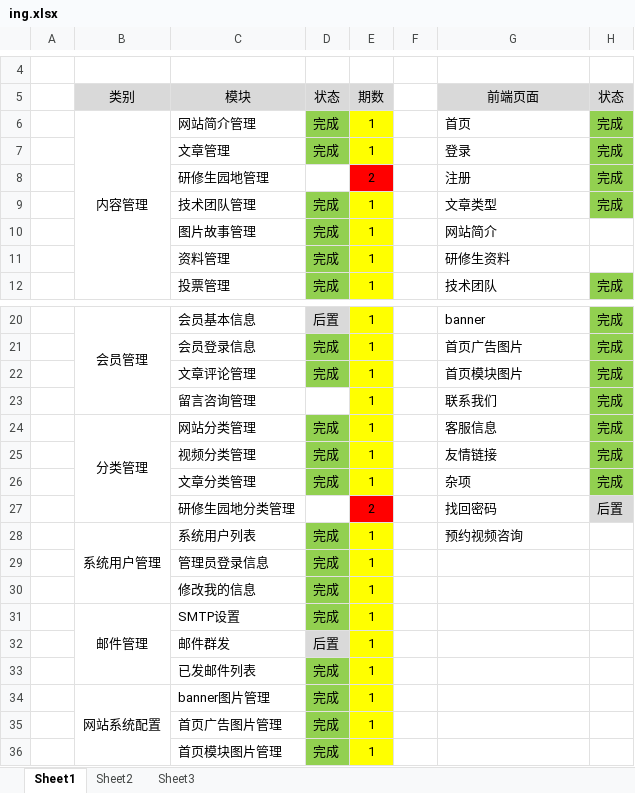
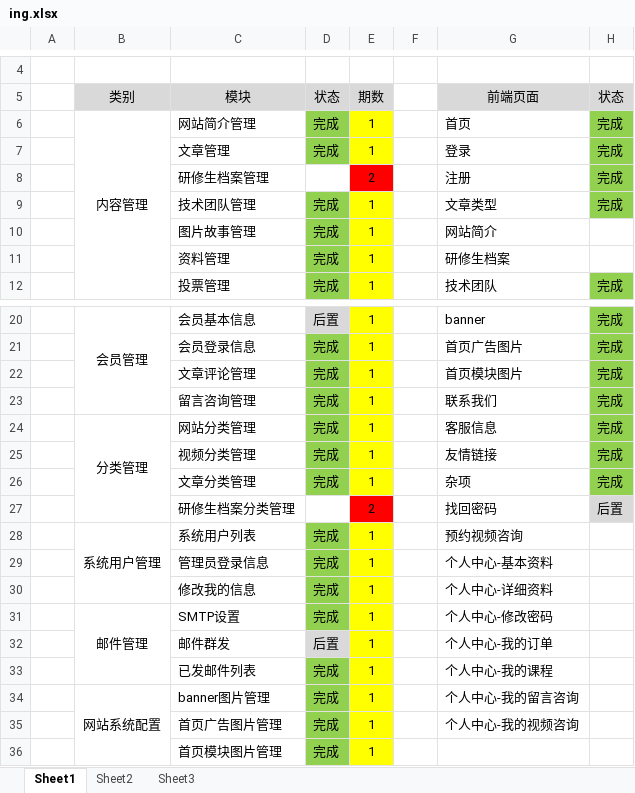
Before and after one commit to guangxu1202/yrzgy, an Excel workbook: ing.xlsx, sheet Sheet1, drawn as a sheet; only a part is shown, gaps mark what is left out; values as stored, in another font and other column widths than the file's, no borders; the diff names each change by its address in the sheet, - before the commit and + after, or states it on an @@ line.

```diff
--- a/ing.xlsx (sheet Sheet1)
+++ b/ing.xlsx (sheet Sheet1)
-C8 (模块): 研修生园地管理
+C8 (模块): 研修生档案管理
-G11 (前端页面): 研修生资料
+G11 (前端页面): 研修生档案
-D23 (状态): (empty)
+D23 (状态): 完成
-D23 fill: none
+D23 fill: #92D050
-C27 (模块): 研修生园地分类管理
+C27 (模块): 研修生档案分类管理
-G29 (前端页面): (empty)
+G29 (前端页面): 个人中心-基本资料
-G30 (前端页面): (empty)
+G30 (前端页面): 个人中心-详细资料
-G31 (前端页面): (empty)
+G31 (前端页面): 个人中心-修改密码
-G32 (前端页面): (empty)
+G32 (前端页面): 个人中心-我的订单
-G33 (前端页面): (empty)
+G33 (前端页面): 个人中心-我的课程
-G34 (前端页面): (empty)
+G34 (前端页面): 个人中心-我的留言咨询
-G35 (前端页面): (empty)
+G35 (前端页面): 个人中心-我的视频咨询
```
Also changed, not shown: 10 other files.
